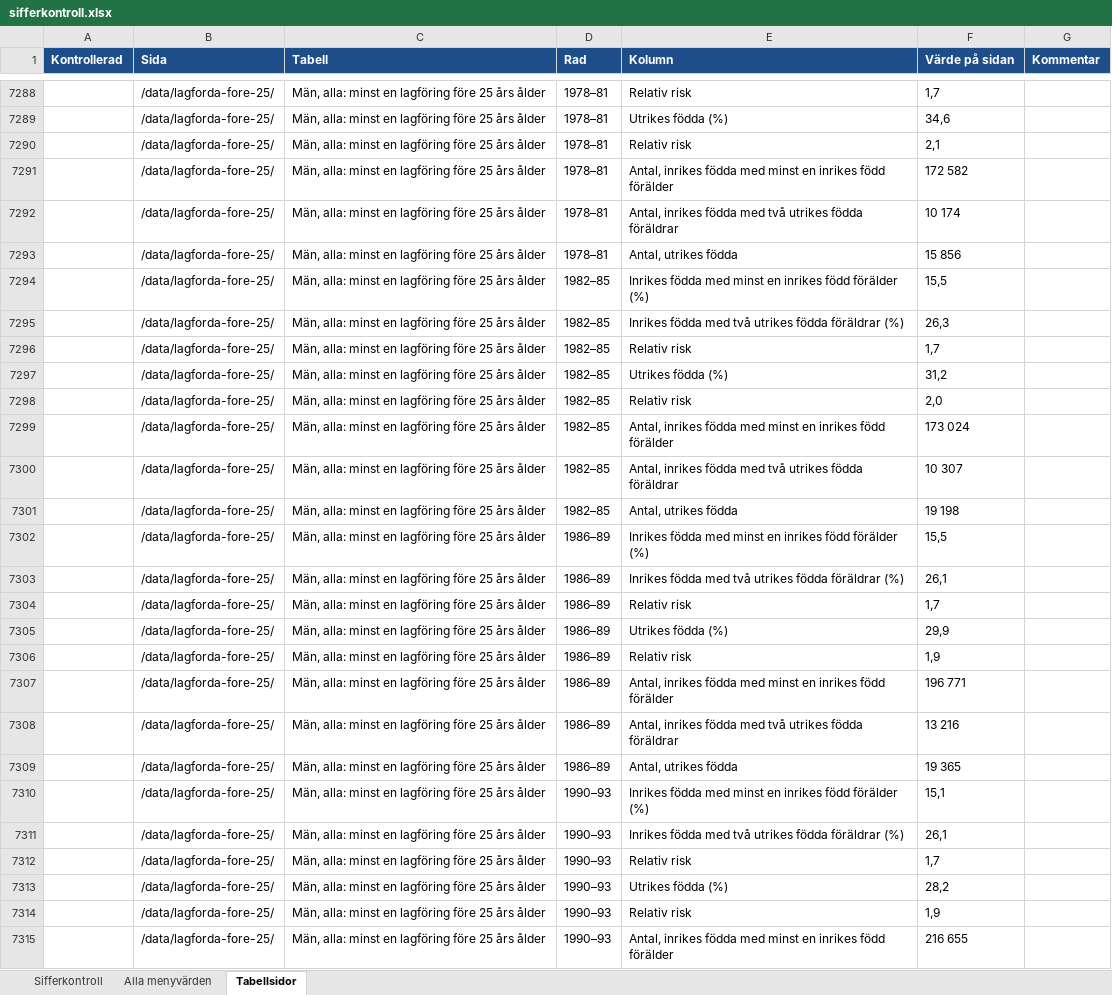
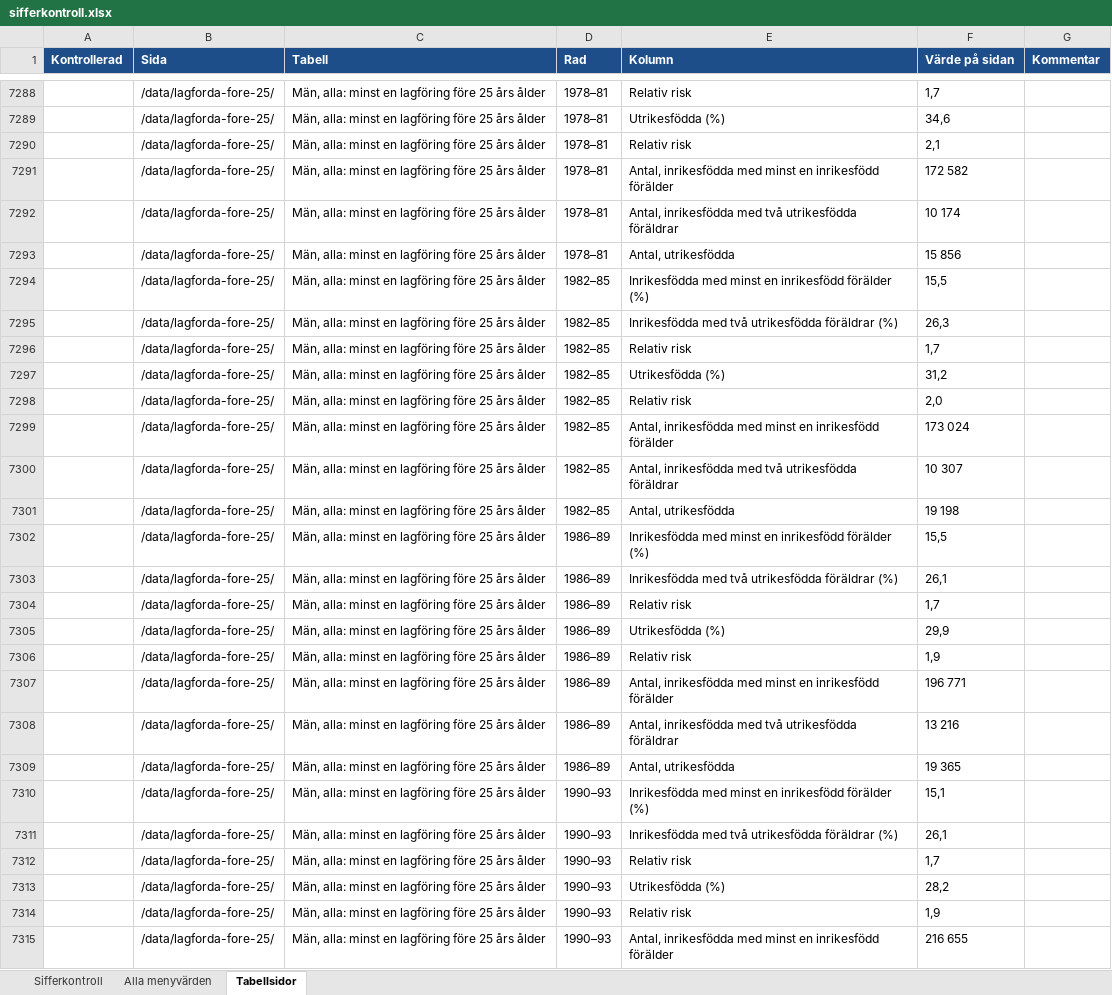
Before and after one commit to martenekenberg/brottsfokus, an Excel workbook: docs/sifferkontroll.xlsx, sheet Tabellsidor, drawn as a sheet; only a part is shown, gaps mark what is left out; values as stored, in another font and other column widths than the file's, no borders; the diff covers the shown part only; the diff names each change by its address in the sheet, - before the commit and + after, or states it on an @@ line.

```diff
--- a/docs/sifferkontroll.xlsx (sheet Tabellsidor)
+++ b/docs/sifferkontroll.xlsx (sheet Tabellsidor)
-E7289 (Kolumn): Utrikes födda (%)
+E7289 (Kolumn): Utrikesfödda (%)
-E7291 (Kolumn): Antal, inrikes födda med minst en inrikes född förälder
+E7291 (Kolumn): Antal, inrikesfödda med minst en inrikesfödd förälder
-E7292 (Kolumn): Antal, inrikes födda med två utrikes födda föräldrar
+E7292 (Kolumn): Antal, inrikesfödda med två utrikesfödda föräldrar
-E7293 (Kolumn): Antal, utrikes födda
+E7293 (Kolumn): Antal, utrikesfödda
-E7294 (Kolumn): Inrikes födda med minst en inrikes född förälder (%)
+E7294 (Kolumn): Inrikesfödda med minst en inrikesfödd förälder (%)
-E7295 (Kolumn): Inrikes födda med två utrikes födda föräldrar (%)
+E7295 (Kolumn): Inrikesfödda med två utrikesfödda föräldrar (%)
-E7297 (Kolumn): Utrikes födda (%)
+E7297 (Kolumn): Utrikesfödda (%)
-E7299 (Kolumn): Antal, inrikes födda med minst en inrikes född förälder
+E7299 (Kolumn): Antal, inrikesfödda med minst en inrikesfödd förälder
-E7300 (Kolumn): Antal, inrikes födda med två utrikes födda föräldrar
+E7300 (Kolumn): Antal, inrikesfödda med två utrikesfödda föräldrar
-E7301 (Kolumn): Antal, utrikes födda
+E7301 (Kolumn): Antal, utrikesfödda
-E7302 (Kolumn): Inrikes födda med minst en inrikes född förälder (%)
+E7302 (Kolumn): Inrikesfödda med minst en inrikesfödd förälder (%)
-E7303 (Kolumn): Inrikes födda med två utrikes födda föräldrar (%)
+E7303 (Kolumn): Inrikesfödda med två utrikesfödda föräldrar (%)
-E7305 (Kolumn): Utrikes födda (%)
+E7305 (Kolumn): Utrikesfödda (%)
-E7307 (Kolumn): Antal, inrikes födda med minst en inrikes född förälder
+E7307 (Kolumn): Antal, inrikesfödda med minst en inrikesfödd förälder
-E7308 (Kolumn): Antal, inrikes födda med två utrikes födda föräldrar
+E7308 (Kolumn): Antal, inrikesfödda med två utrikesfödda föräldrar
-E7309 (Kolumn): Antal, utrikes födda
+E7309 (Kolumn): Antal, utrikesfödda
-E7310 (Kolumn): Inrikes födda med minst en inrikes född förälder (%)
+E7310 (Kolumn): Inrikesfödda med minst en inrikesfödd förälder (%)
-E7311 (Kolumn): Inrikes födda med två utrikes födda föräldrar (%)
+E7311 (Kolumn): Inrikesfödda med två utrikesfödda föräldrar (%)
-E7313 (Kolumn): Utrikes födda (%)
+E7313 (Kolumn): Utrikesfödda (%)
-E7315 (Kolumn): Antal, inrikes födda med minst en inrikes född förälder
+E7315 (Kolumn): Antal, inrikesfödda med minst en inrikesfödd förälder
```
Also changed, not shown: 316 edited cells elsewhere in this sheet, 8 other files.
